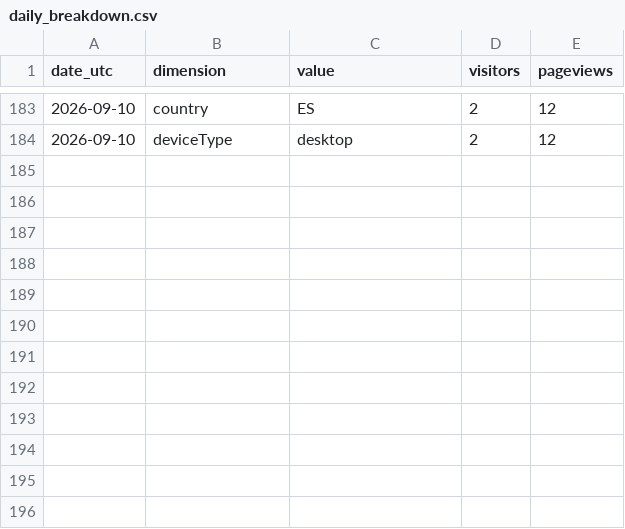
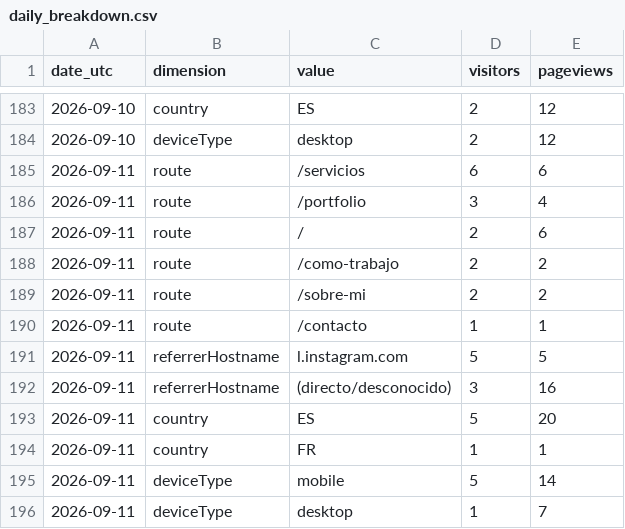
Before and after one commit to noobiedeviedoo/web-metrics-vercel, a CSV file: daily_breakdown.csv, drawn as a sheet; only a part is shown, gaps mark what is left out; the diff names each change by its address in the sheet, - before the commit and + after, or states it on an @@ line.

```diff
--- a/daily_breakdown.csv
+++ b/daily_breakdown.csv
+row 185: 2026-09-11 | route | /servicios | 6 | 6
+row 186: 2026-09-11 | route | /portfolio | 3 | 4
+row 187: 2026-09-11 | route | / | 2 | 6
+row 188: 2026-09-11 | route | /como-trabajo | 2 | 2
+row 189: 2026-09-11 | route | /sobre-mi | 2 | 2
+row 190: 2026-09-11 | route | /contacto | 1 | 1
+row 191: 2026-09-11 | referrerHostname | l.instagram.com | 5 | 5
+row 192: 2026-09-11 | referrerHostname | (directo/desconocido) | 3 | 16
+row 193: 2026-09-11 | country | ES | 5 | 20
+row 194: 2026-09-11 | country | FR | 1 | 1
+row 195: 2026-09-11 | deviceType | mobile | 5 | 14
+row 196: 2026-09-11 | deviceType | desktop | 1 | 7
```
Also changed, not shown: daily_totals.csv.
